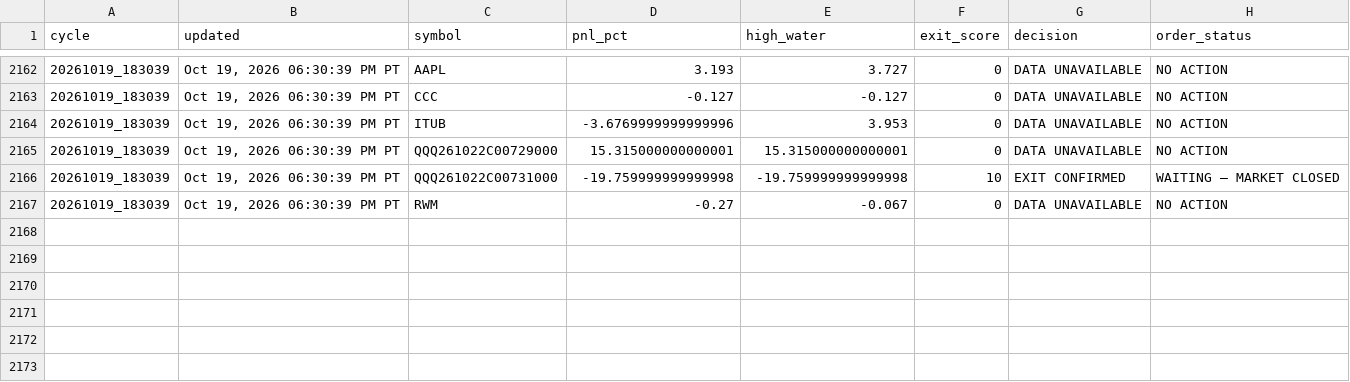
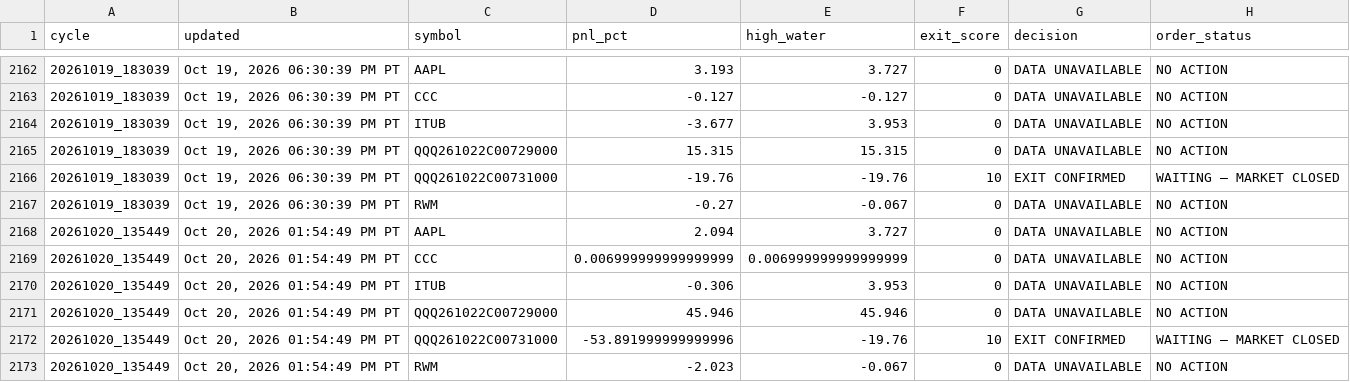
Before and after one commit to Kodamafire/scout-mobile, a CSV file: .scout/scout_cycle_history_v43.csv, drawn as a sheet; only a part is shown, gaps mark what is left out.

Commit message:
Scout automatic cycle

```diff
--- a/.scout/scout_cycle_history_v43.csv
+++ b/.scout/scout_cycle_history_v43.csv
@@ -2163,5 +2163,11 @@ cycle,updated,symbol,pnl_pct,high_water,exit_score,decision,order_status
 20261019_183039,"Oct 19, 2026 06:30:39 PM PT",CCC,-0.127,-0.127,0,DATA UNAVAILABLE,NO ACTION
-20261019_183039,"Oct 19, 2026 06:30:39 PM PT",ITUB,-3.6769999999999996,3.953,0,DATA UNAVAILABLE,NO ACTION
-20261019_183039,"Oct 19, 2026 06:30:39 PM PT",QQQ261022C00729000,15.315000000000001,15.315000000000001,0,DATA UNAVAILABLE,NO ACTION
-20261019_183039,"Oct 19, 2026 06:30:39 PM PT",QQQ261022C00731000,-19.759999999999998,-19.759999999999998,10,EXIT CONFIRMED,WAITING — MARKET CLOSED
+20261019_183039,"Oct 19, 2026 06:30:39 PM PT",ITUB,-3.677,3.953,0,DATA UNAVAILABLE,NO ACTION
+20261019_183039,"Oct 19, 2026 06:30:39 PM PT",QQQ261022C00729000,15.315,15.315,0,DATA UNAVAILABLE,NO ACTION
+20261019_183039,"Oct 19, 2026 06:30:39 PM PT",QQQ261022C00731000,-19.76,-19.76,10,EXIT CONFIRMED,WAITING — MARKET CLOSED
 20261019_183039,"Oct 19, 2026 06:30:39 PM PT",RWM,-0.27,-0.067,0,DATA UNAVAILABLE,NO ACTION
+20261020_135449,"Oct 20, 2026 01:54:49 PM PT",AAPL,2.094,3.727,0,DATA UNAVAILABLE,NO ACTION
+20261020_135449,"Oct 20, 2026 01:54:49 PM PT",CCC,0.006999999999999999,0.006999999999999999,0,DATA UNAVAILABLE,NO ACTION
+20261020_135449,"Oct 20, 2026 01:54:49 PM PT",ITUB,-0.306,3.953,0,DATA UNAVAILABLE,NO ACTION
+20261020_135449,"Oct 20, 2026 01:54:49 PM PT",QQQ261022C00729000,45.946,45.946,0,DATA UNAVAILABLE,NO ACTION
+20261020_135449,"Oct 20, 2026 01:54:49 PM PT",QQQ261022C00731000,-53.891999999999996,-19.76,10,EXIT CONFIRMED,WAITING — MARKET CLOSED
+20261020_135449,"Oct 20, 2026 01:54:49 PM PT",RWM,-2.023,-0.067,0,DATA UNAVAILABLE,NO ACTION
```
Also changed, not shown: 6 other files.
